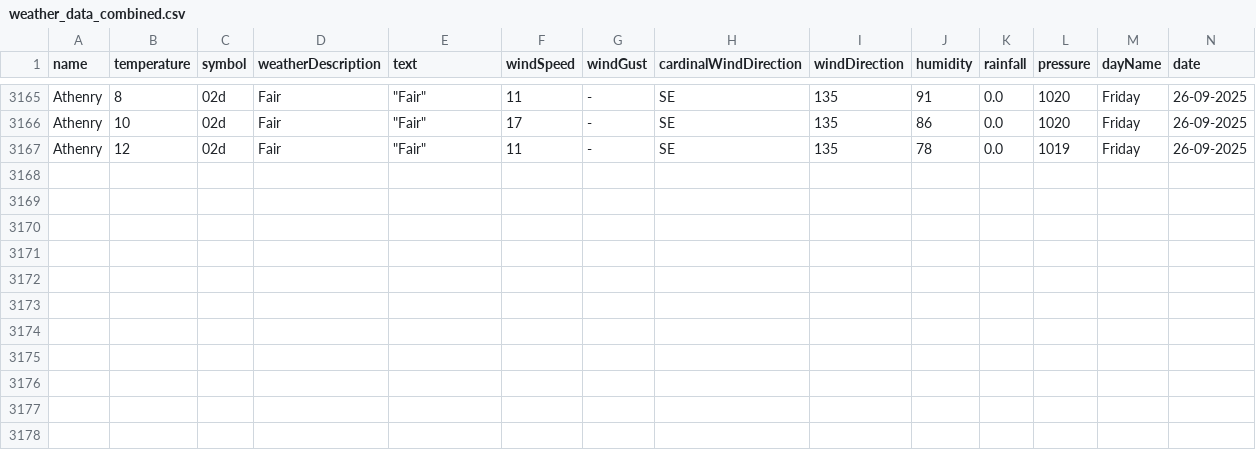
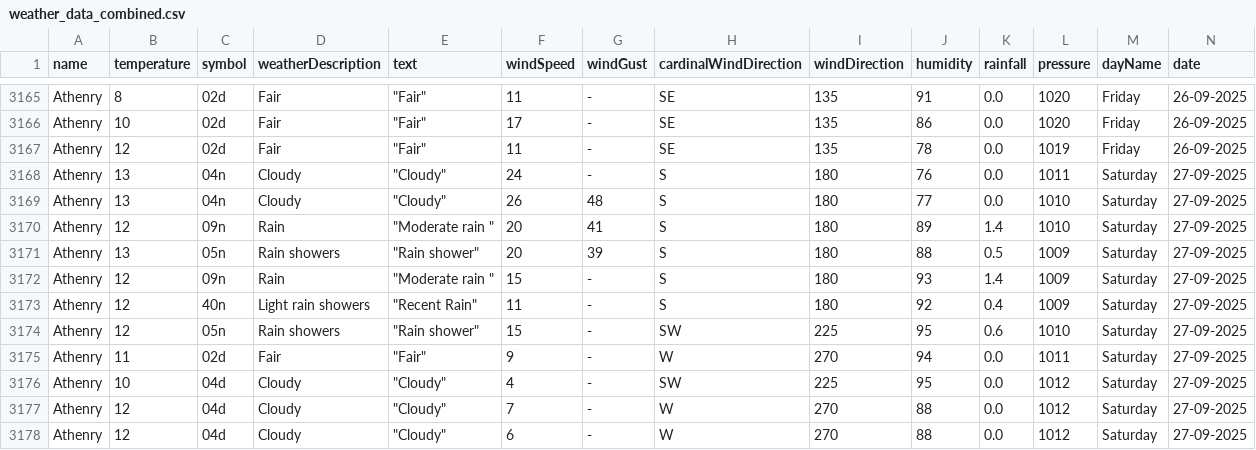
Before and after one commit to Sxnds01/computer-infrastructure-work, a CSV file: weather_data_combined.csv, drawn as a sheet; only a part is shown, gaps mark what is left out; rows hold the shown columns only; the diff names each change by its address in the sheet, - before the commit and + after, or states it on an @@ line.

```diff
--- a/weather_data_combined.csv
+++ b/weather_data_combined.csv
+row 3168: Athenry | 13 | 04n | Cloudy | "Cloudy" | 24 | - | S | 180 | 76 | 0.0 | 1011 | Saturday | 27-09-2025
+row 3169: Athenry | 13 | 04n | Cloudy | "Cloudy" | 26 | 48 | S | 180 | 77 | 0.0 | 1010 | Saturday | 27-09-2025
+row 3170: Athenry | 12 | 09n | Rain | "Moderate rain " | 20 | 41 | S | 180 | 89 | 1.4 | 1010 | Saturday | 27-09-2025
+row 3171: Athenry | 13 | 05n | Rain showers | "Rain shower" | 20 | 39 | S | 180 | 88 | 0.5 | 1009 | Saturday | 27-09-2025
+row 3172: Athenry | 12 | 09n | Rain | "Moderate rain " | 15 | - | S | 180 | 93 | 1.4 | 1009 | Saturday | 27-09-2025
+row 3173: Athenry | 12 | 40n | Light rain showers | "Recent Rain" | 11 | - | S | 180 | 92 | 0.4 | 1009 | Saturday | 27-09-2025
+row 3174: Athenry | 12 | 05n | Rain showers | "Rain shower" | 15 | - | SW | 225 | 95 | 0.6 | 1010 | Saturday | 27-09-2025
+row 3175: Athenry | 11 | 02d | Fair | "Fair" | 9 | - | W | 270 | 94 | 0.0 | 1011 | Saturday | 27-09-2025
+row 3176: Athenry | 10 | 04d | Cloudy | "Cloudy" | 4 | - | SW | 225 | 95 | 0.0 | 1012 | Saturday | 27-09-2025
+row 3177: Athenry | 12 | 04d | Cloudy | "Cloudy" | 7 | - | W | 270 | 88 | 0.0 | 1012 | Saturday | 27-09-2025
+row 3178: Athenry | 12 | 04d | Cloudy | "Cloudy" | 6 | - | W | 270 | 88 | 0.0 | 1012 | Saturday | 27-09-2025
```
Also changed, not shown: 2 other files.
